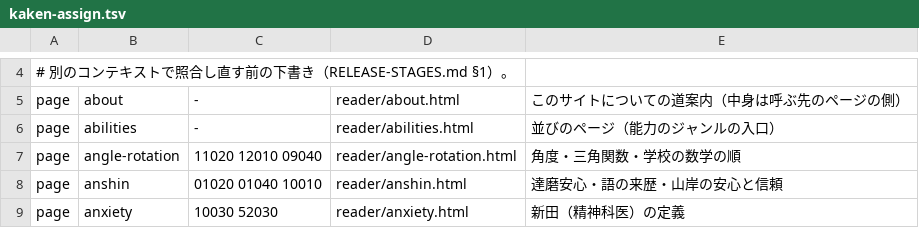
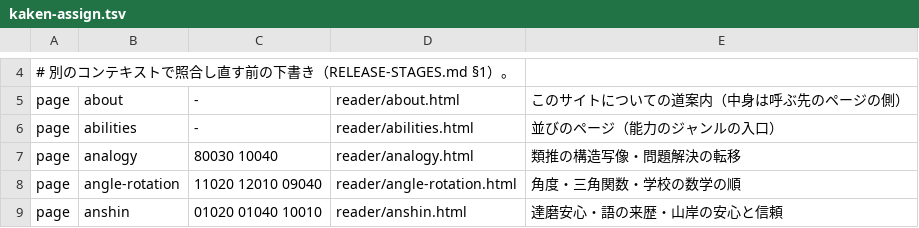
Before and after one commit to uminomae/project-design-theory, a TSV file: docs/release-stages/kaken-assign.tsv, drawn as a sheet; only a part is shown, gaps mark what is left out; the shorter side is filled out with more unchanged rows.

```diff
--- a/docs/release-stages/kaken-assign.tsv
+++ b/docs/release-stages/kaken-assign.tsv
@@ -6,2 +6,3 @@ page	about	-	reader/about.html	このサイトについての道案内（中身
 page	abilities	-	reader/abilities.html	並びのページ（能力のジャンルの入口）
+page	analogy	80030 10040	reader/analogy.html	類推の構造写像・問題解決の転移
 page	angle-rotation	11020 12010 09040	reader/angle-rotation.html	角度・三角関数・学校の数学の順
```
Also changed, not shown: 3 other files.
